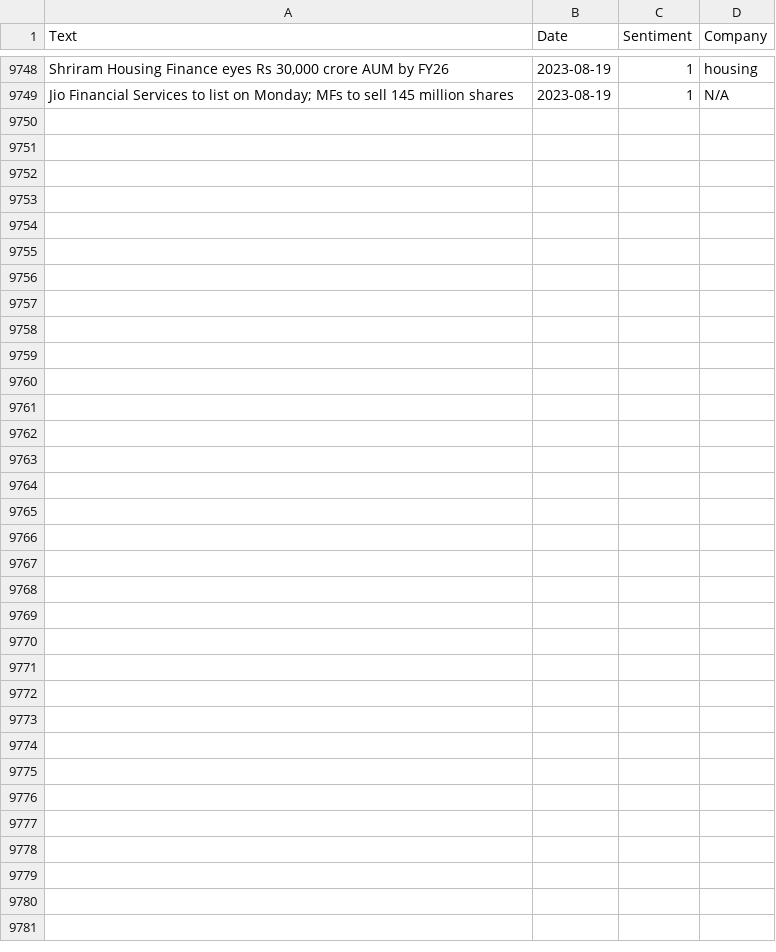
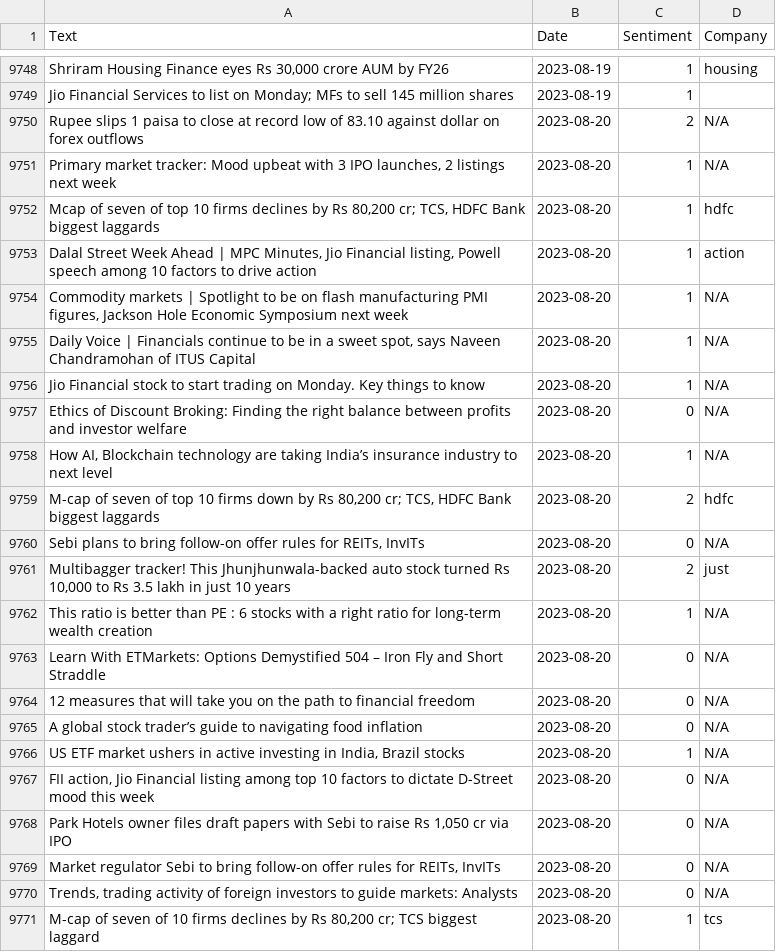
Before and after one commit to KingDEV22/Stock-Analysis, a CSV file: raw_news/dailynews.csv, drawn as a sheet; only a part is shown, gaps mark what is left out; the diff covers the shown part only; the diff names each change by its address in the sheet, - before the commit and + after, or states it on an @@ line.

```diff
--- a/raw_news/dailynews.csv
+++ b/raw_news/dailynews.csv
-D9749 (Company): N/A
+D9749 (Company): (empty)
+row 9750: Rupee slips 1 paisa to close at record low of 83.10 against dollar on forex outflows | 2023-08-20 | 2 | N/A
+row 9751: Primary market tracker: Mood upbeat with 3 IPO launches, 2 listings next week | 2023-08-20 | 1 | N/A
+row 9752: Mcap of seven of top 10 firms declines by Rs 80,200 cr; TCS, HDFC Bank biggest laggards | 2023-08-20 | 1 | hdfc
+row 9753: Dalal Street Week Ahead | MPC Minutes, Jio Financial listing, Powell speech among 10 factors to drive action | 2023-08-20 | 1 | action
+row 9754: Commodity markets | Spotlight to be on flash manufacturing PMI figures, Jackson Hole Economic Symposium next week | 2023-08-20 | 1 | N/A
+row 9755: Daily Voice | Financials continue to be in a sweet spot, says Naveen Chandramohan of ITUS Capital | 2023-08-20 | 1 | N/A
+row 9756: Jio Financial stock to start trading on Monday. Key things to know | 2023-08-20 | 1 | N/A
+row 9757: Ethics of Discount Broking: Finding the right balance between profits and investor welfare | 2023-08-20 | 0 | N/A
+row 9758: How AI, Blockchain technology are taking India’s insurance industry to next level | 2023-08-20 | 1 | N/A
+row 9759: M-cap of seven of top 10 firms down by Rs 80,200 cr; TCS, HDFC Bank biggest laggards | 2023-08-20 | 2 | hdfc
+row 9760: Sebi plans to bring follow-on offer rules for REITs, InvITs | 2023-08-20 | 0 | N/A
+row 9761: Multibagger tracker! This Jhunjhunwala-backed auto stock turned Rs 10,000 to Rs 3.5 lakh in just 10 years | 2023-08-20 | 2 | just
+row 9762: This ratio is better than PE : 6 stocks with a right ratio for long-term wealth creation | 2023-08-20 | 1 | N/A
+row 9763: Learn With ETMarkets: Options Demystified 504 – Iron Fly and Short Straddle | 2023-08-20 | 0 | N/A
+row 9764: 12 measures that will take you on the path to financial freedom | 2023-08-20 | 0 | N/A
+row 9765: A global stock trader’s guide to navigating food inflation | 2023-08-20 | 0 | N/A
+row 9766: US ETF market ushers in active investing in India, Brazil stocks | 2023-08-20 | 1 | N/A
+row 9767: FII action, Jio Financial listing among top 10 factors to dictate D-Street mood this week | 2023-08-20 | 0 | N/A
+row 9768: Park Hotels owner files draft papers with Sebi to raise Rs 1,050 cr via IPO | 2023-08-20 | 0 | N/A
+row 9769: Market regulator Sebi to bring follow-on offer rules for REITs, InvITs | 2023-08-20 | 0 | N/A
+row 9770: Trends, trading activity of foreign investors to guide markets: Analysts | 2023-08-20 | 0 | N/A
+row 9771: M-cap of seven of 10 firms declines by Rs 80,200 cr; TCS biggest laggard | 2023-08-20 | 1 | tcs
```
Also changed, not shown: 20 edited cells elsewhere in this file.
